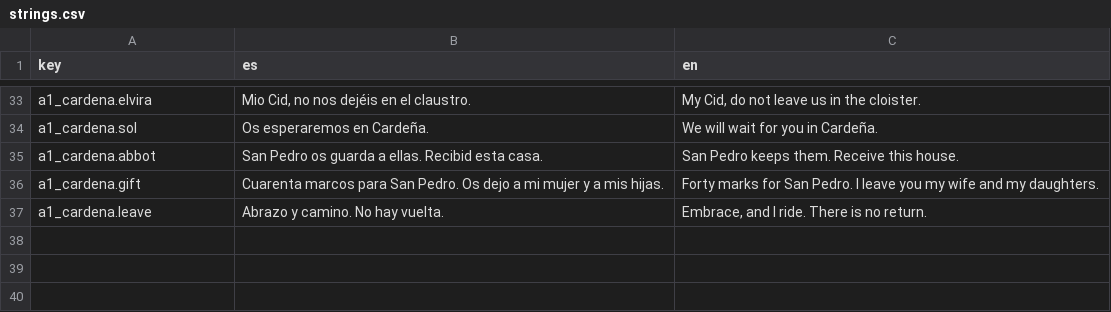
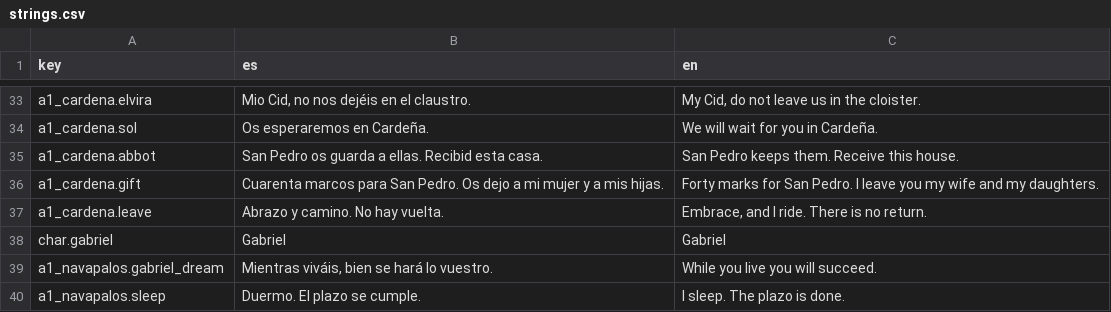
Before and after one commit to lqborges/mio-cid, a CSV file: content/locales/strings.csv, drawn as a sheet; only a part is shown, gaps mark what is left out.

Commit message:
Navapalos / Gabriel
Sleep cinematic, Gabriel dream, plazo completes and hides. No combat. Graph spine green.

```diff
--- a/content/locales/strings.csv
+++ b/content/locales/strings.csv
@@ -37 +37,4 @@ a1_cardena.gift,"Cuarenta marcos para San Pedro. Os dejo a mi mujer y a mis hija
 a1_cardena.leave,"Abrazo y camino. No hay vuelta.","Embrace, and I ride. There is no return."
+char.gabriel,"Gabriel","Gabriel"
+a1_navapalos.gabriel_dream,"Mientras viváis, bien se hará lo vuestro.","While you live you will succeed."
+a1_navapalos.sleep,"Duermo. El plazo se cumple.","I sleep. The plazo is done."
```
Also changed, not shown: content/locales/poem_formulas.csv, 19 other files.
